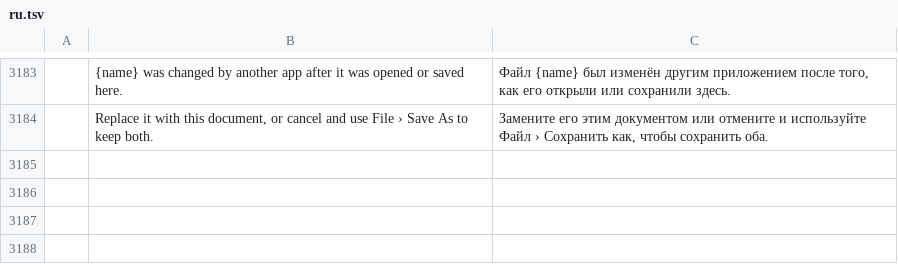
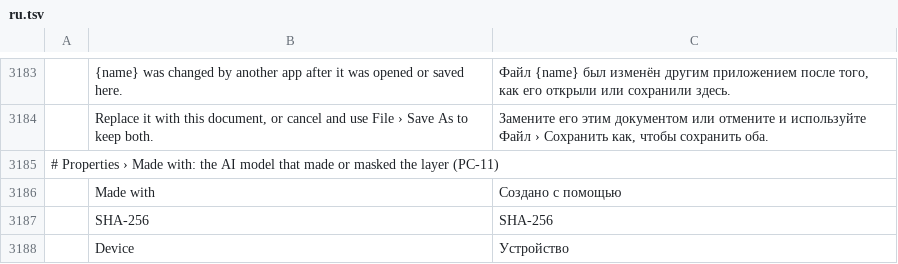
Before and after one commit to erikerikerik/photocraft, a TSV file: crates/ui-egui/src/i18n/ru.tsv, drawn as a sheet; only a part is shown, gaps mark what is left out; the diff names each change by its address in the sheet, - before the commit and + after, or states it on an @@ line.

```diff
--- a/crates/ui-egui/src/i18n/ru.tsv
+++ b/crates/ui-egui/src/i18n/ru.tsv
+row 3185: # Properties › Made with: the AI model that made or masked the layer (PC-11)
+row 3186:  | Made with | Создано с помощью
+row 3187:  | SHA-256 | SHA-256
+row 3188:  | Device | Устройство
```
Also changed, not shown: crates/ui-egui/src/i18n/cs.tsv, crates/ui-egui/src/i18n/el.tsv, 32 other files.
